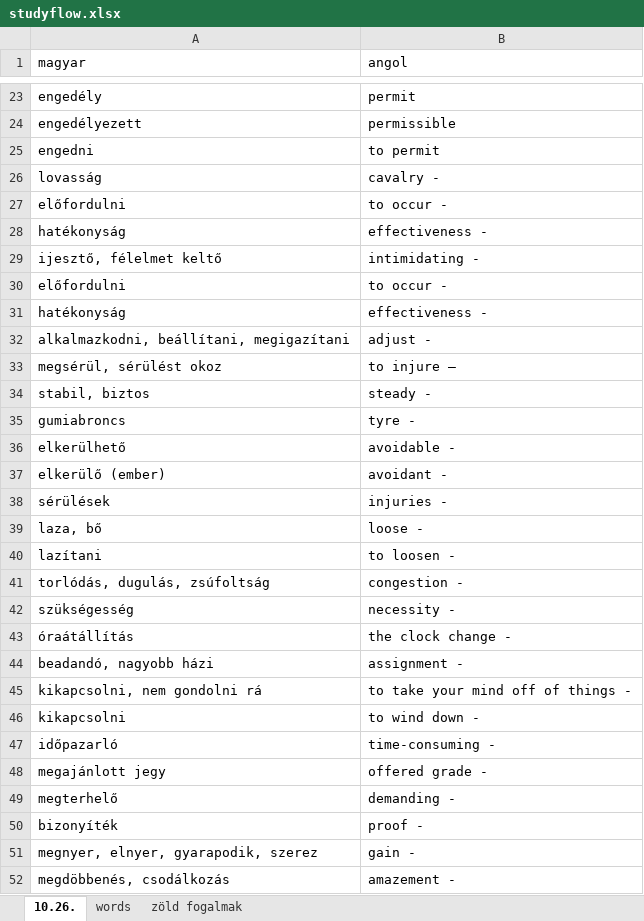
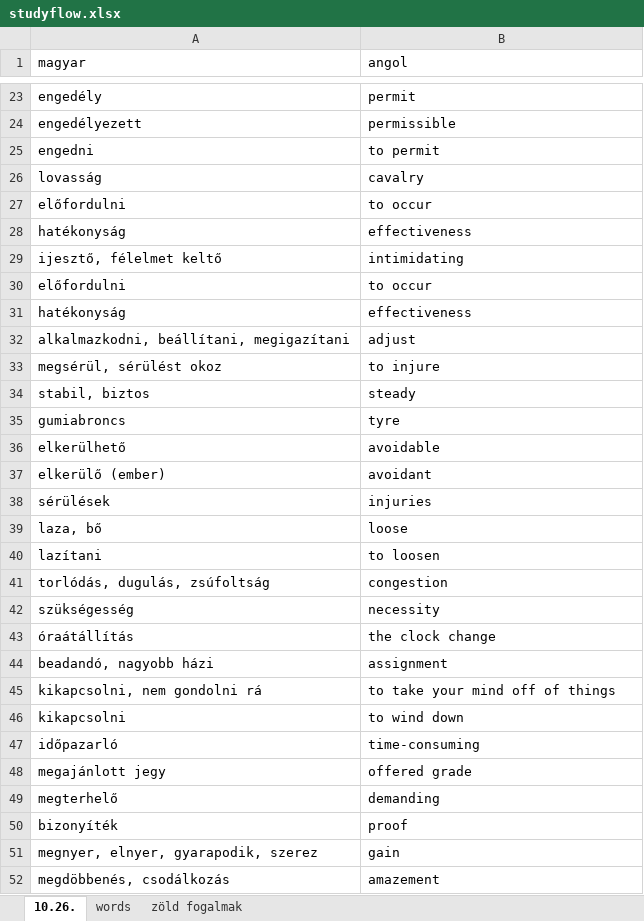
Before and after one commit to bogipu/studyflow, an Excel workbook: studyflow.xlsx, sheet 10.26., drawn as a sheet; only a part is shown, gaps mark what is left out; values as stored, in another font and other column widths than the file's, no borders; the diff covers the shown part only; the diff names each change by its address in the sheet, - before the commit and + after, or states it on an @@ line.

```diff
--- a/studyflow.xlsx (sheet 10.26.)
+++ b/studyflow.xlsx (sheet 10.26.)
-B26 (angol): cavalry -
+B26 (angol): cavalry
-B27 (angol): to occur -
+B27 (angol): to occur
-B28 (angol): effectiveness -
+B28 (angol): effectiveness
-B29 (angol): intimidating -
+B29 (angol): intimidating
-B30 (angol): to occur -
+B30 (angol): to occur
-B31 (angol): effectiveness -
+B31 (angol): effectiveness
-B32 (angol): adjust -
+B32 (angol): adjust
-B33 (angol): to injure –
+B33 (angol): to injure
-B34 (angol): steady -
+B34 (angol): steady
-B35 (angol): tyre -
+B35 (angol): tyre
-B36 (angol): avoidable -
+B36 (angol): avoidable
-B37 (angol): avoidant -
+B37 (angol): avoidant
-B38 (angol): injuries -
+B38 (angol): injuries
-B39 (angol): loose -
+B39 (angol): loose
-B40 (angol): to loosen -
+B40 (angol): to loosen
-B41 (angol): congestion -
+B41 (angol): congestion
-B42 (angol): necessity -
+B42 (angol): necessity
-B43 (angol): the clock change -
+B43 (angol): the clock change
-B44 (angol): assignment -
+B44 (angol): assignment
-B45 (angol): to take your mind off of things -
+B45 (angol): to take your mind off of things
-B46 (angol): to wind down -
+B46 (angol): to wind down
-B47 (angol): time-consuming -
+B47 (angol): time-consuming
-B48 (angol): offered grade -
+B48 (angol): offered grade
-B49 (angol): demanding -
+B49 (angol): demanding
-B50 (angol): proof -
+B50 (angol): proof
-B51 (angol): gain -
+B51 (angol): gain
-B52 (angol): amazement -
+B52 (angol): amazement
```
Also changed, not shown: 14 edited cells elsewhere in this sheet, 1 other file.
